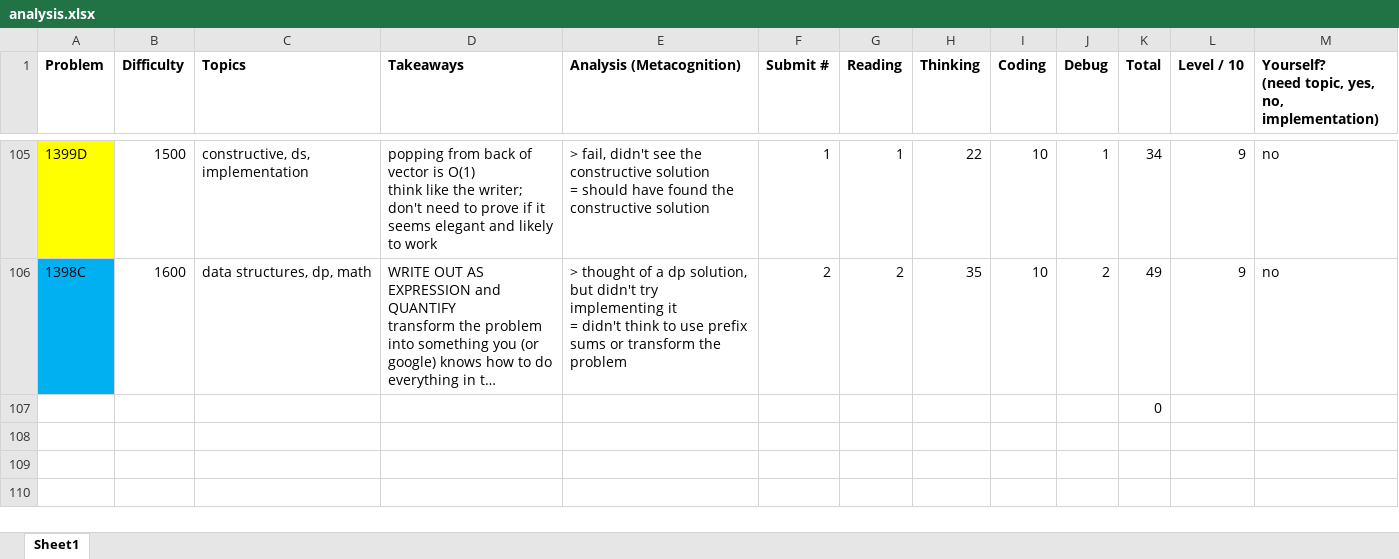
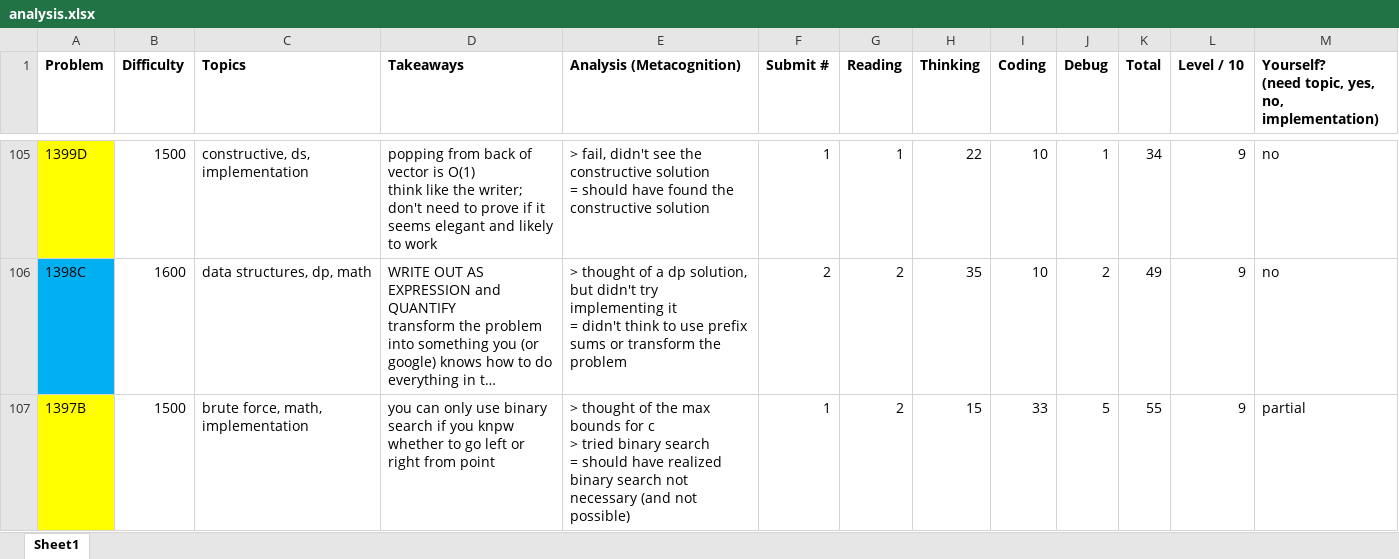
Before and after one commit to tfg1434/cp, an Excel workbook: analysis.xlsx, sheet Sheet1, drawn as a sheet; only a part is shown, gaps mark what is left out; long unchanged cells end in …; values as stored, in another font and other column widths than the file's, no borders; conditional formats not drawn; removed rows and columns are numbered as before the commit, all else as after; ↵ is a line break in a cell; the diff names each change by its address in the sheet, - before the commit and + after, or states it on an @@ line.

```diff
--- a/analysis.xlsx (sheet Sheet1)
+++ b/analysis.xlsx (sheet Sheet1)
-row 107:  |  |  |  |  |  |  |  |  |  | 0
+row 107: 1397B | 1500 | brute force, math, implementation | you can only use binary search if you knpw whether to go left or right from point | > thought of the max bounds for c ↵ > tried binary search ↵ = should have realized binary search not necessary (and not possible) | 1 | 2 | 15 | 33 | 5 | 55 | 9 | partial
```
Also changed, not shown: 1 other file.
